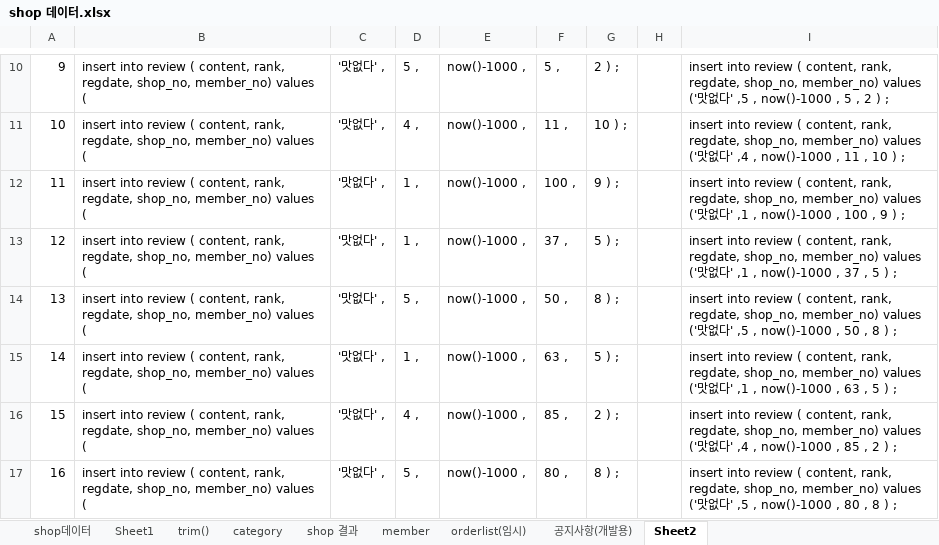
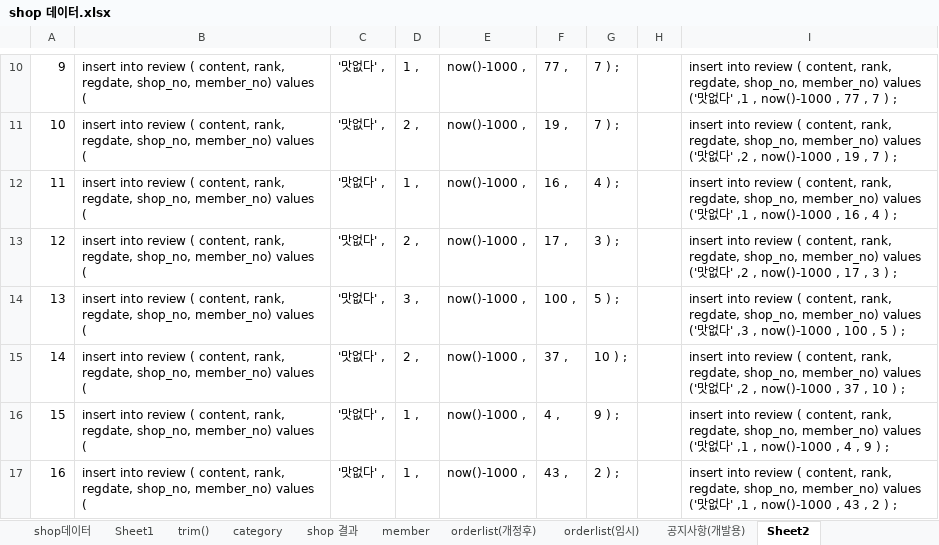
Before and after one commit to saisnoo/baemin03, an Excel workbook: 문서/shop 데이터.xlsx, sheet Sheet2, drawn as a sheet; only a part is shown, gaps mark what is left out; values as stored, in another font and other column widths than the file's, no borders; the diff covers the shown part only; the diff names each change by its address in the sheet, - before the commit and + after, or states it on an @@ line.

```diff
--- a/문서/shop 데이터.xlsx (sheet Sheet2)
+++ b/문서/shop 데이터.xlsx (sheet Sheet2)
+sheet tab: orderlist(개정후)
-D10: 5 ,
+D10: 1 ,
-F10: 5 ,
+F10: 77 ,
-G10: 2 ) ;
+G10: 7 ) ;
-I10: …다' ,5 , now()-1000 , 5 , 2 ) ;
+I10: …다' ,1 , now()-1000 , 77 , 7 ) ;
-D11: 4 ,
+D11: 2 ,
-F11: 11 ,
+F11: 19 ,
-G11: 10 ) ;
+G11: 7 ) ;
-I11: …다' ,4 , now()-1000 , 11 , 10 ) ;
+I11: …다' ,2 , now()-1000 , 19 , 7 ) ;
-F12: 100 ,
+F12: 16 ,
-G12: 9 ) ;
+G12: 4 ) ;
-I12: …now()-1000 , 100 , 9 ) ;
+I12: …now()-1000 , 16 , 4 ) ;
-D13: 1 ,
+D13: 2 ,
-F13: 37 ,
+F13: 17 ,
-G13: 5 ) ;
+G13: 3 ) ;
-I13: …다' ,1 , now()-1000 , 37 , 5 ) ;
+I13: …다' ,2 , now()-1000 , 17 , 3 ) ;
-D14: 5 ,
+D14: 3 ,
-F14: 50 ,
+F14: 100 ,
-G14: 8 ) ;
+G14: 5 ) ;
-I14: …다' ,5 , now()-1000 , 50 , 8 ) ;
+I14: …다' ,3 , now()-1000 , 100 , 5 ) ;
-D15: 1 ,
+D15: 2 ,
-F15: 63 ,
+F15: 37 ,
-G15: 5 ) ;
+G15: 10 ) ;
-I15: …다' ,1 , now()-1000 , 63 , 5 ) ;
+I15: …다' ,2 , now()-1000 , 37 , 10 ) ;
-D16: 4 ,
+D16: 1 ,
-F16: 85 ,
+F16: 4 ,
-G16: 2 ) ;
+G16: 9 ) ;
-I16: …다' ,4 , now()-1000 , 85 , 2 ) ;
+I16: …다' ,1 , now()-1000 , 4 , 9 ) ;
-D17: 5 ,
+D17: 1 ,
-F17: 80 ,
+F17: 43 ,
-G17: 8 ) ;
+G17: 2 ) ;
-I17: …다' ,5 , now()-1000 , 80 , 8 ) ;
+I17: …다' ,1 , now()-1000 , 43 , 2 ) ;
```
Also changed, not shown: 1817 edited cells elsewhere in this sheet, sheet orderlist(임시), sheet shop 결과, sheet member, 3 other files.
